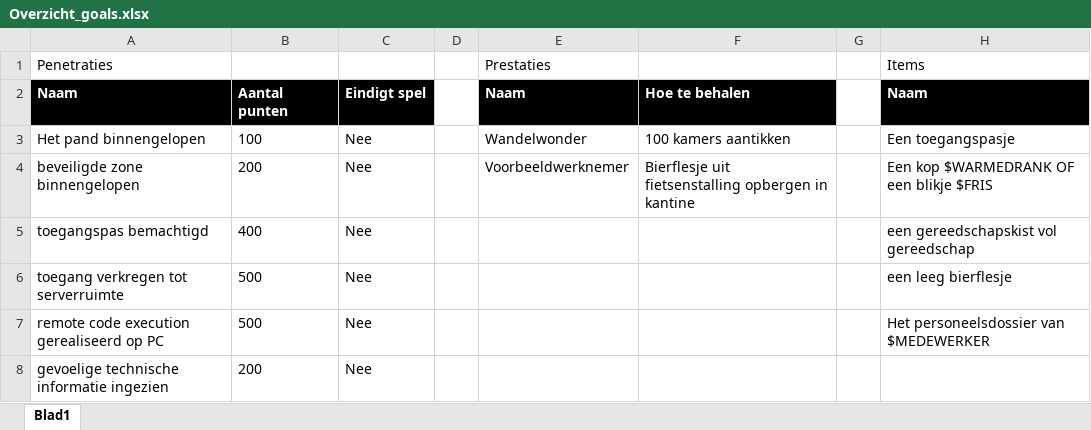
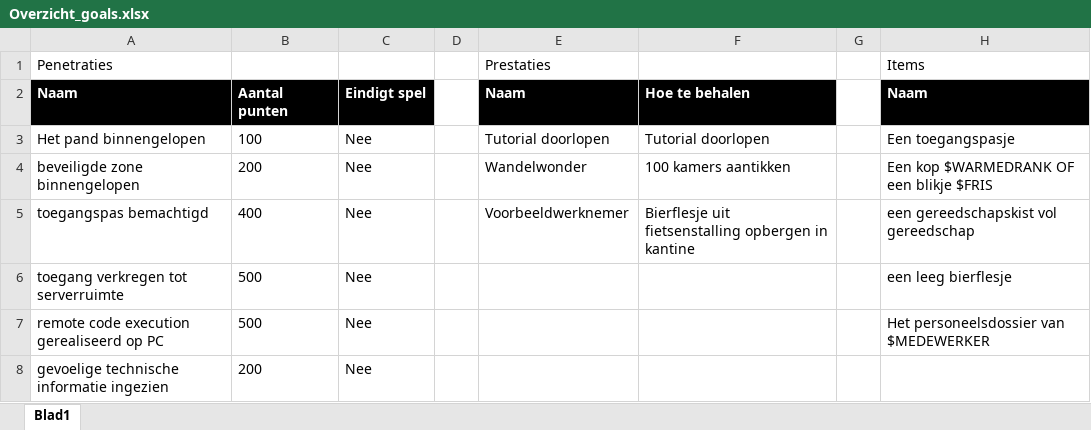
Before and after one commit to JelleGraaf/PowerSpel, an Excel workbook: PowerSpel-PenTest/Overzicht_goals.xlsx, sheet Blad1, drawn as a sheet; only a part is shown; values as stored, in another font and other column widths than the file's, no borders; the diff names each change by its address in the sheet, - before the commit and + after, or states it on an @@ line.

Commit message:
Add forgotten accomplishment

```diff
--- a/PowerSpel-PenTest/Overzicht_goals.xlsx (sheet Blad1)
+++ b/PowerSpel-PenTest/Overzicht_goals.xlsx (sheet Blad1)
-E3: Wandelwonder
+E3: Tutorial doorlopen
-F3: 100 kamers aantikken
+F3: Tutorial doorlopen
-E4: Voorbeeldwerknemer
+E4: Wandelwonder
-F4: Bierflesje uit fietsenstalling opbergen in kantine
+F4: 100 kamers aantikken
-E5: (empty)
+E5: Voorbeeldwerknemer
-F5: (empty)
+F5: Bierflesje uit fietsenstalling opbergen in kantine
```
